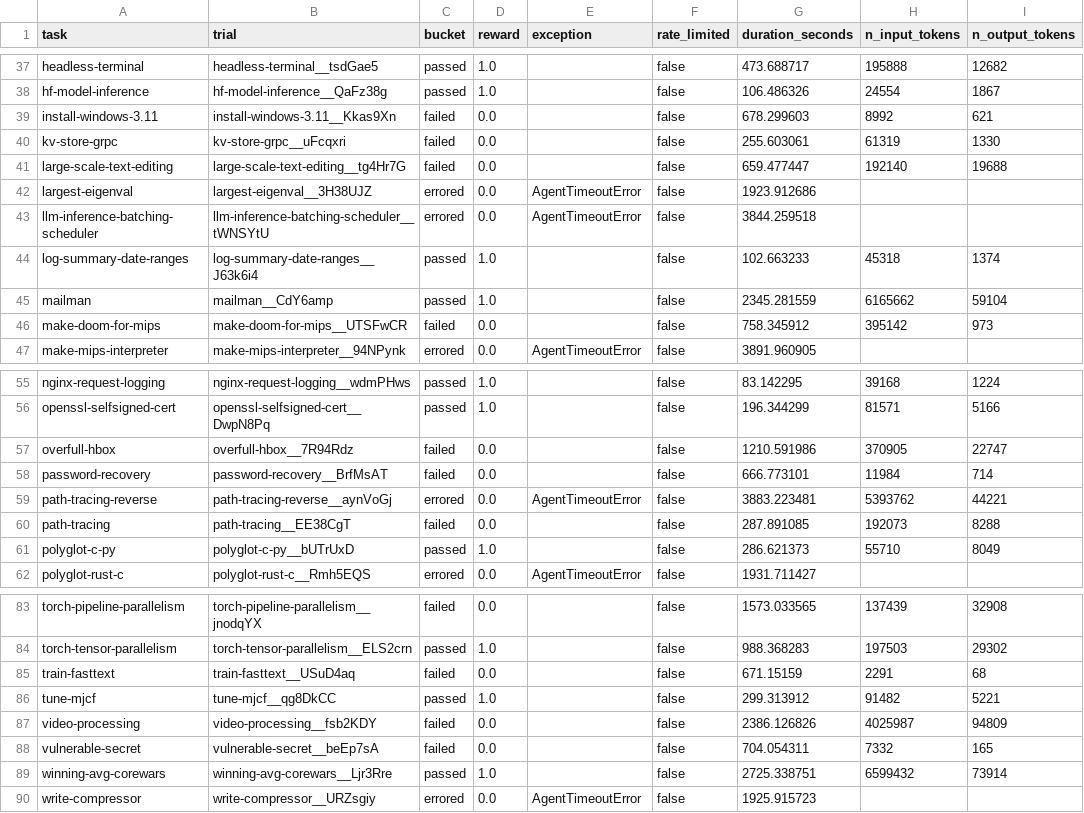
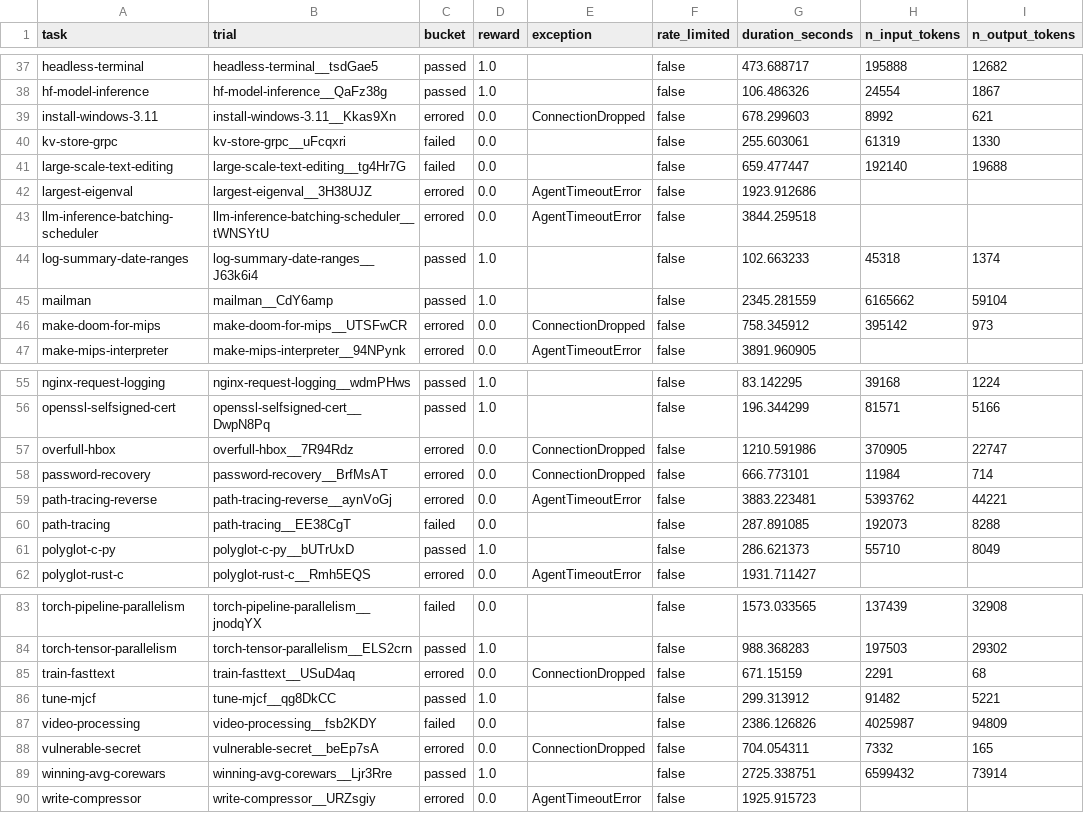
Before and after one commit to Fullstop000/ignis, a CSV file: benchmarks/terminal-bench/history/tb21-minimax-m3-20260602.csv, drawn as a sheet; only a part is shown, gaps mark what is left out; the diff covers the shown part only; the diff names each change by its address in the sheet, - before the commit and + after, or states it on an @@ line.

Commit message:
feat(benchmarks): bucket stream-drop trials as errored, not failed
Per the principle 'only the verifier-gate-not-fulfilled counts as
failed': any trial where the agent never got a clean turn through —
because the model API closed the connection mid-stream — is an
infrastructure error, not a model miss. The MiniMax-M3 / TB 2.1
baseline surfaced 16 such trials that were previously inflating the
'failed' bucket.

- aggregate_results.py + generate_report.py: add stream-drop detection
  (markers 'connection closed before message completed',
  'error sending request', '[Error in stream:'); pipe the bool into a
  4-arg classify(); set the Exception column to 'ConnectionDropped'
  so the bucketing reason is visible without diffing the agent log.
  Passing trials are immune — a recovered early drop doesn't reclassify
  a pass.
- generate_report.py: derive the report title from trial.source so
  TB 2.1 jobs say 'Terminal-Bench 2.1 report' instead of the hardcoded
  'Terminal-Bench 2 report'.
- Re-aggregated both CSVs with the new classifier; RESULTS.md rows
  updated with the new Errored counts and Resolved% (MiniMax: 56.8% →
  72.4%, errored 15 → 31; deepseek: 69.2% → 70.1%, errored 11 → 12).
  Score (passes / total) unchanged for both.

```diff
--- a/benchmarks/terminal-bench/history/tb21-minimax-m3-20260602.csv
+++ b/benchmarks/terminal-bench/history/tb21-minimax-m3-20260602.csv
-C39 (bucket): failed
+C39 (bucket): errored
-E39 (exception): (empty)
+E39 (exception): ConnectionDropped
-C46 (bucket): failed
+C46 (bucket): errored
-E46 (exception): (empty)
+E46 (exception): ConnectionDropped
-C57:C58 (bucket): failed
+C57:C58 (bucket): errored
-E57:E58 (exception): (empty)
+E57:E58 (exception): ConnectionDropped
-C85 (bucket): failed
+C85 (bucket): errored
-E85 (exception): (empty)
+E85 (exception): ConnectionDropped
-C88 (bucket): failed
+C88 (bucket): errored
-E88 (exception): (empty)
+E88 (exception): ConnectionDropped
```
Also changed, not shown: 20 edited cells elsewhere in this file, benchmarks/terminal-bench/history/tb2-deepseek-v4-flash-max-20260529.csv, 3 other files.
